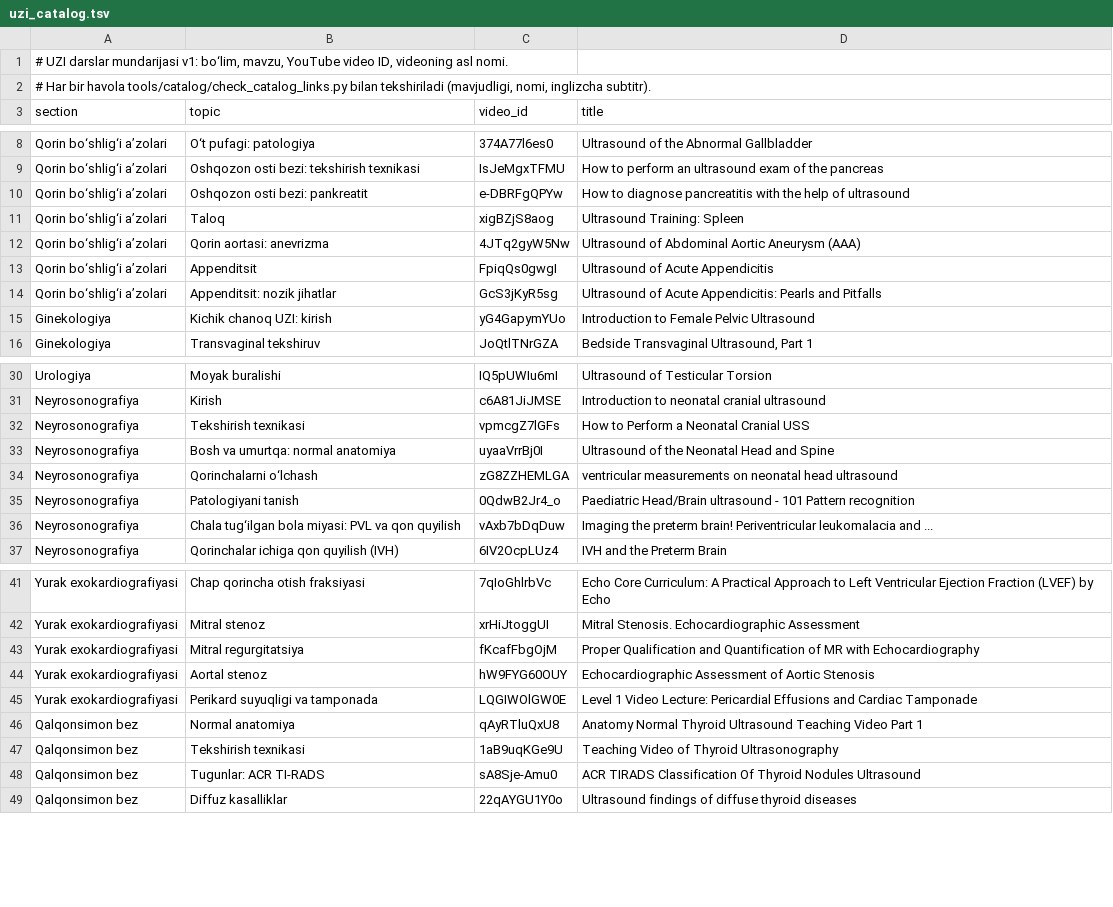
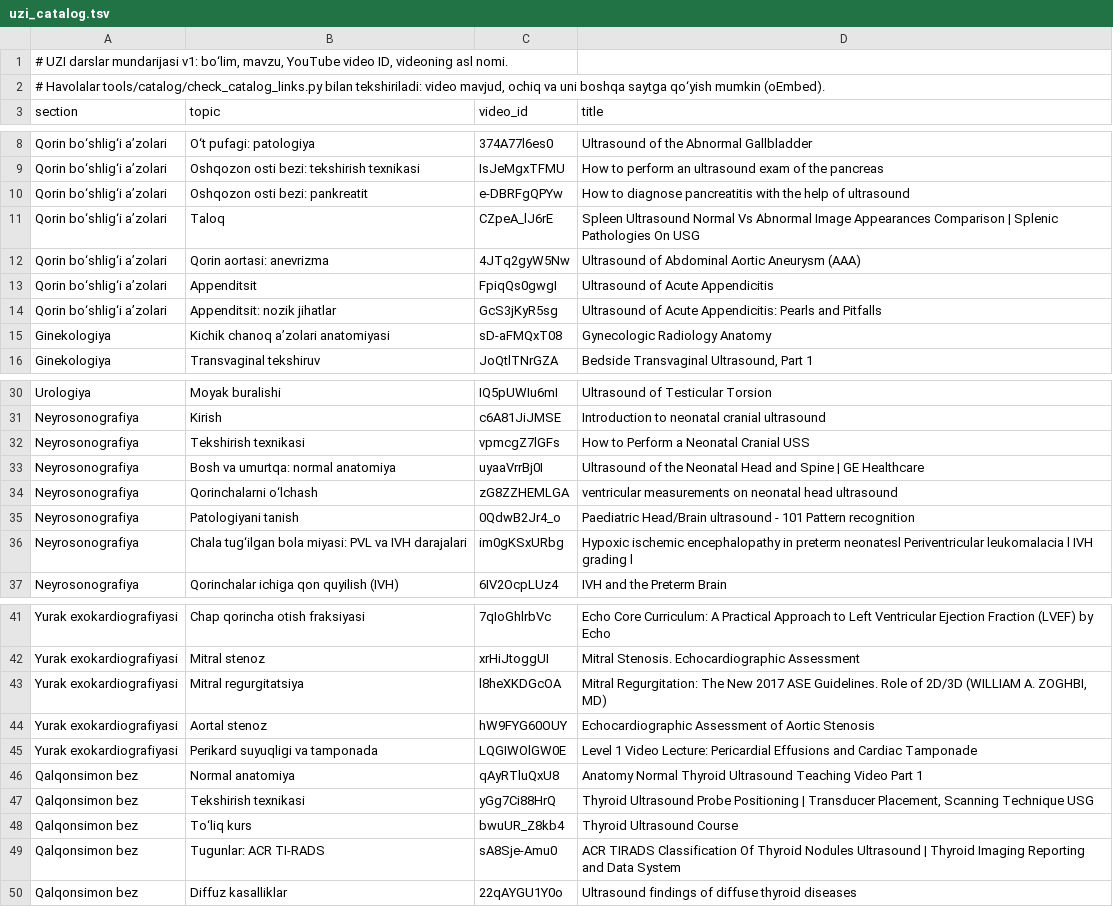
Before and after one commit to botanikjon-droid/dual-sub-replay, a TSV file: app/src/main/assets/uzi_catalog.tsv, drawn as a sheet; only a part is shown, gaps mark what is left out; the diff covers the shown part only.

```diff
--- a/app/src/main/assets/uzi_catalog.tsv
+++ b/app/src/main/assets/uzi_catalog.tsv
@@ -1,3 +1,3 @@
 # UZI darslar mundarijasi v1: bo‘lim, mavzu, YouTube video ID, videoning asl nomi.
-# Har bir havola tools/catalog/check_catalog_links.py bilan tekshiriladi (mavjudligi, nomi, inglizcha subtitr).
+# Havolalar tools/catalog/check_catalog_links.py bilan tekshiriladi: video mavjud, ochiq va uni boshqa saytga qo‘yish mumkin (oEmbed).
 section	topic	video_id	title
@@ -10,3 +10,3 @@ Qorin bo‘shlig‘i a’zolari	Oshqozon osti bezi: tekshirish texnikasi	IsJeMgx
 Qorin bo‘shlig‘i a’zolari	Oshqozon osti bezi: pankreatit	e-DBRFgQPYw	How to diagnose pancreatitis with the help of ultrasound
-Qorin bo‘shlig‘i a’zolari	Taloq	xigBZjS8aog	Ultrasound Training: Spleen
+Qorin bo‘shlig‘i a’zolari	Taloq	CZpeA_lJ6rE	Spleen Ultrasound Normal Vs Abnormal Image Appearances Comparison | Splenic Pathologies On USG
 Qorin bo‘shlig‘i a’zolari	Qorin aortasi: anevrizma	4JTq2gyW5Nw	Ultrasound of Abdominal Aortic Aneurysm (AAA)
@@ -14,3 +14,3 @@ Qorin bo‘shlig‘i a’zolari	Appenditsit	FpiqQs0gwgI	Ultrasound of Acute Appe
 Qorin bo‘shlig‘i a’zolari	Appenditsit: nozik jihatlar	GcS3jKyR5sg	Ultrasound of Acute Appendicitis: Pearls and Pitfalls
-Ginekologiya	Kichik chanoq UZI: kirish	yG4GapymYUo	Introduction to Female Pelvic Ultrasound
+Ginekologiya	Kichik chanoq a’zolari anatomiyasi	sD-aFMQxT08	Gynecologic Radiology Anatomy
 Ginekologiya	Transvaginal tekshiruv	JoQtlTNrGZA	Bedside Transvaginal Ultrasound, Part 1
@@ -32,6 +32,6 @@ Neyrosonografiya	Kirish	c6A81JiJMSE	Introduction to neonatal cranial ultrasound
 Neyrosonografiya	Tekshirish texnikasi	vpmcgZ7lGFs	How to Perform a Neonatal Cranial USS
-Neyrosonografiya	Bosh va umurtqa: normal anatomiya	uyaaVrrBj0I	Ultrasound of the Neonatal Head and Spine
+Neyrosonografiya	Bosh va umurtqa: normal anatomiya	uyaaVrrBj0I	Ultrasound of the Neonatal Head and Spine | GE Healthcare
 Neyrosonografiya	Qorinchalarni o‘lchash	zG8ZZHEMLGA	ventricular measurements on neonatal head ultrasound
 Neyrosonografiya	Patologiyani tanish	0QdwB2Jr4_o	Paediatric Head/Brain ultrasound - 101 Pattern recognition
-Neyrosonografiya	Chala tug‘ilgan bola miyasi: PVL va qon quyilish	vAxb7bDqDuw	Imaging the preterm brain! Periventricular leukomalacia and ...
+Neyrosonografiya	Chala tug‘ilgan bola miyasi: PVL va IVH darajalari	im0gKSxURbg	Hypoxic ischemic encephalopathy in preterm neonatesl Periventricular leukomalacia l IVH grading l
 Neyrosonografiya	Qorinchalar ichiga qon quyilish (IVH)	6IV2OcpLUz4	IVH and the Preterm Brain
@@ -42,3 +42,3 @@ Yurak exokardiografiyasi	Chap qorincha otish fraksiyasi	7qIoGhlrbVc	Echo Core Cu
 Yurak exokardiografiyasi	Mitral stenoz	xrHiJtoggUI	Mitral Stenosis. Echocardiographic Assessment
-Yurak exokardiografiyasi	Mitral regurgitatsiya	fKcafFbgOjM	Proper Qualification and Quantification of MR with Echocardiography
+Yurak exokardiografiyasi	Mitral regurgitatsiya	l8heXKDGcOA	Mitral Regurgitation: The New 2017 ASE Guidelines. Role of 2D/3D (WILLIAM A. ZOGHBI, MD)
 Yurak exokardiografiyasi	Aortal stenoz	hW9FYG60OUY	Echocardiographic Assessment of Aortic Stenosis
@@ -46,4 +46,5 @@ Yurak exokardiografiyasi	Perikard suyuqligi va tamponada	LQGIWOlGW0E	Level 1 Vid
 Qalqonsimon bez	Normal anatomiya	qAyRTluQxU8	Anatomy Normal Thyroid Ultrasound Teaching Video Part 1
-Qalqonsimon bez	Tekshirish texnikasi	1aB9uqKGe9U	Teaching Video of Thyroid Ultrasonography
-Qalqonsimon bez	Tugunlar: ACR TI-RADS	sA8Sje-Amu0	ACR TIRADS Classification Of Thyroid Nodules Ultrasound
+Qalqonsimon bez	Tekshirish texnikasi	yGg7Ci88HrQ	Thyroid Ultrasound Probe Positioning | Transducer Placement, Scanning Technique USG
+Qalqonsimon bez	To‘liq kurs	bwuUR_Z8kb4	Thyroid Ultrasound Course
+Qalqonsimon bez	Tugunlar: ACR TI-RADS	sA8Sje-Amu0	ACR TIRADS Classification Of Thyroid Nodules Ultrasound | Thyroid Imaging Reporting and Data System
 Qalqonsimon bez	Diffuz kasalliklar	22qAYGU1Y0o	Ultrasound findings of diffuse thyroid diseases
```
Also changed, not shown: 1 removed row and 7 edited cells elsewhere in this file, 4 other files.
